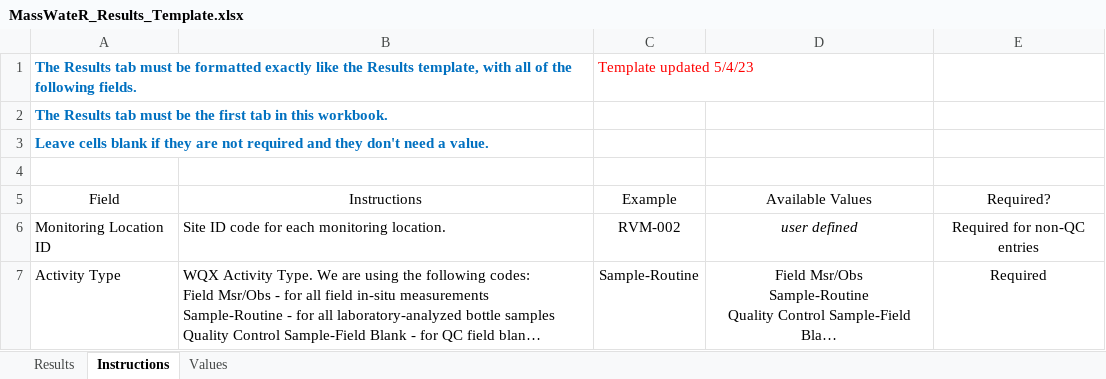
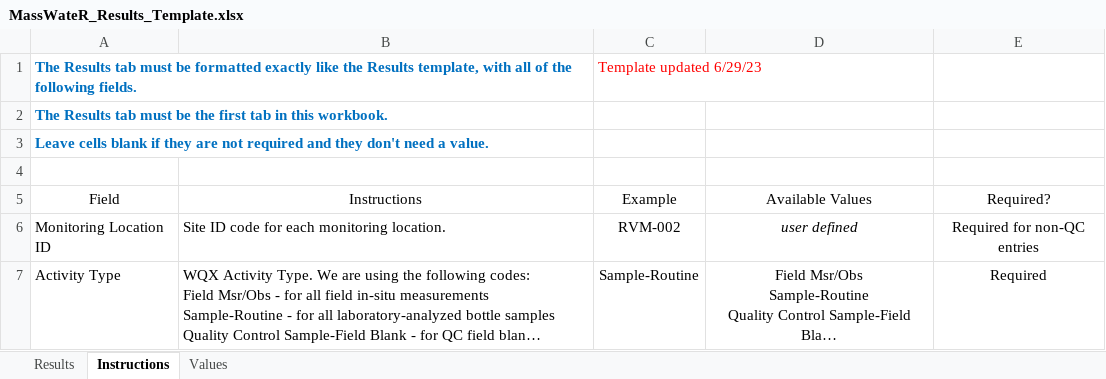
Before and after one commit to cran/MassWateR, an Excel workbook: inst/extdata/MassWateR_Results_Template.xlsx, sheet Instructions, drawn as a sheet; only a part is shown; long unchanged cells end in …; values as stored, in another font and other column widths than the file's, no borders; the diff names each change by its address in the sheet, - before the commit and + after, or states it on an @@ line.

```diff
--- a/inst/extdata/MassWateR_Results_Template.xlsx (sheet Instructions)
+++ b/inst/extdata/MassWateR_Results_Template.xlsx (sheet Instructions)
-C1 (Example): Template updated 5/4/23
+C1 (Example): Template updated 6/29/23
```
Also changed, not shown: sheet Values, inst/extdata/ThresholdMapping.xlsx, inst/extdata/WQX_Phys-Chem_Template_for_MassWateR.xlsx, 33 other files.
